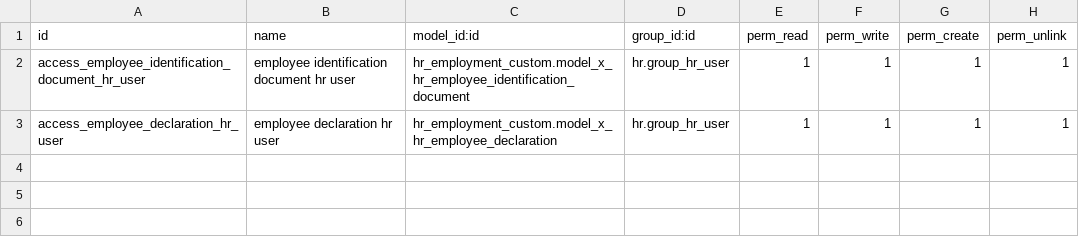
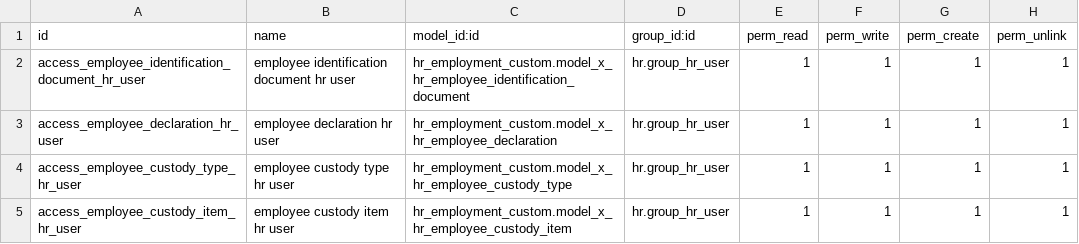
Before and after one commit to hamamelfassi/hr_pool, a CSV file: modules/hr_employment_custom/security/ir.model.access.csv, drawn as a sheet.

Commit message:
pass16b: add employee custody model and tab
Adds employee custody type and custody item models, links custody items to native hr.employee, adds the Custody and Assets employee tab, access rules, basic normalization/chatter automation, and future-safe fields for company ID and asset/fleet linkage without adding report, Sign, Fleet, Asset, Inventory, or clearance workflow dependencies.

```diff
--- a/modules/hr_employment_custom/security/ir.model.access.csv
+++ b/modules/hr_employment_custom/security/ir.model.access.csv
@@ -3 +3,3 @@ access_employee_identification_document_hr_user,employee identification document
 access_employee_declaration_hr_user,employee declaration hr user,hr_employment_custom.model_x_hr_employee_declaration,hr.group_hr_user,1,1,1,1
+access_employee_custody_type_hr_user,employee custody type hr user,hr_employment_custom.model_x_hr_employee_custody_type,hr.group_hr_user,1,1,1,1
+access_employee_custody_item_hr_user,employee custody item hr user,hr_employment_custom.model_x_hr_employee_custody_item,hr.group_hr_user,1,1,1,1
```
Also changed, not shown: 4 other files.
